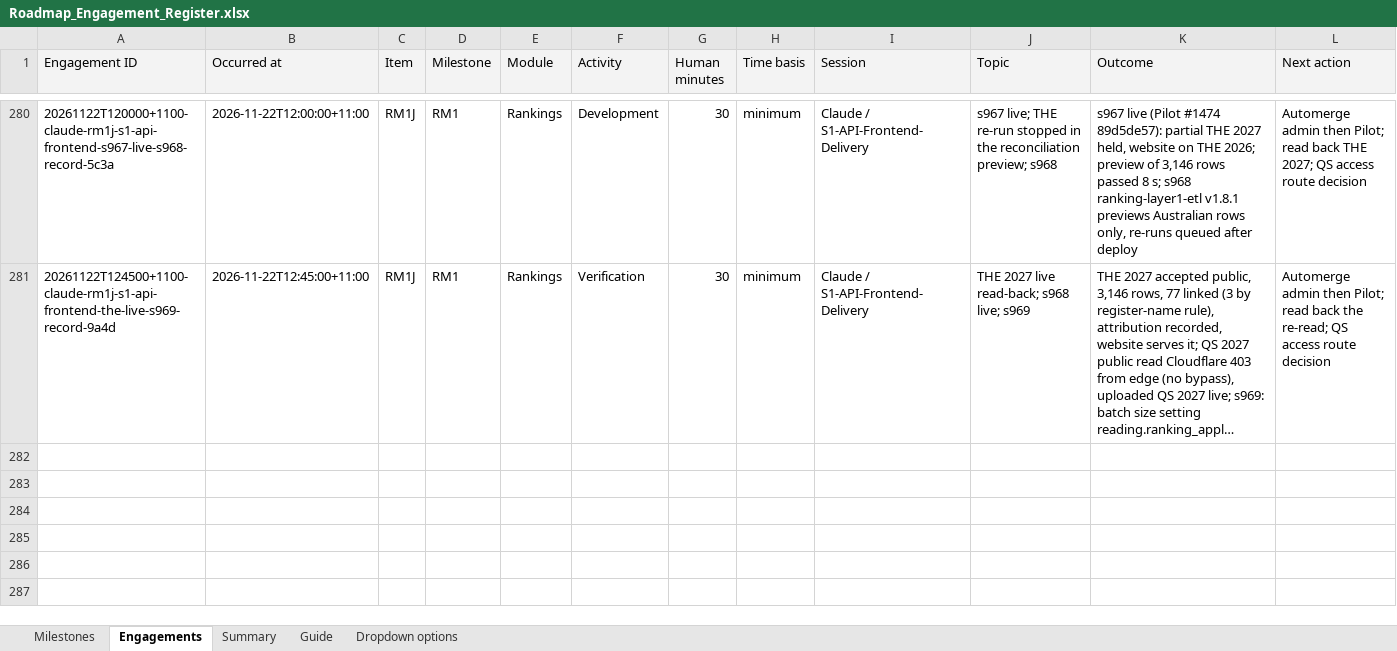
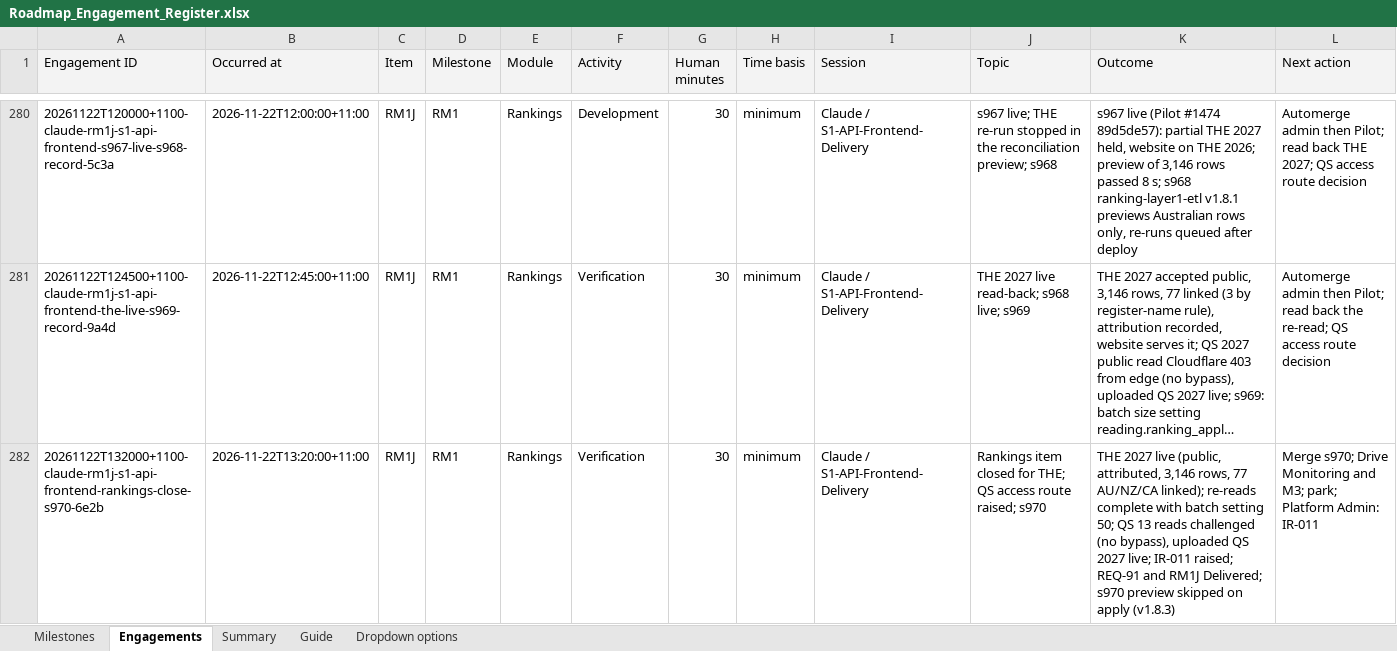
Before and after one commit to msinghbs-ai/coursefinder-admin, an Excel workbook: docs/Roadmap/2026-01/Roadmap_Engagement_Register.xlsx, sheet Engagements, drawn as a sheet; only a part is shown, gaps mark what is left out; long unchanged cells end in …; values as stored, in another font and other column widths than the file's, no borders; rows hold the shown columns only; the diff names each change by its address in the sheet, - before the commit and + after, or states it on an @@ line.

```diff
--- a/docs/Roadmap/2026-01/Roadmap_Engagement_Register.xlsx (sheet Engagements)
+++ b/docs/Roadmap/2026-01/Roadmap_Engagement_Register.xlsx (sheet Engagements)
+row 282: 20261122T132000+1100-claude-rm1j-s1-api-frontend-rankings-close-s970-6e2b | 2026-11-22T13:20:00+11:00 | RM1J | RM1 | Rankings | Verification | 30 | minimum | Claude / S1-API-Frontend-Delivery | Rankings item closed for THE; QS access route raised; s970 | THE 2027 live (public, attributed, 3,146 rows, 77 AU/NZ/CA linked); re-reads complete with batch setting 50; QS 13 reads challenged (no bypass), uploaded QS 2027 live; IR-011 raised; REQ-91 and RM1J Delivered; s970 preview skipped on apply (v1.8.3) | Merge s970; Drive Monitoring and M3; park; Platform Admin: IR-011
```
Also changed, not shown: sheet Milestones, 15 other files.
